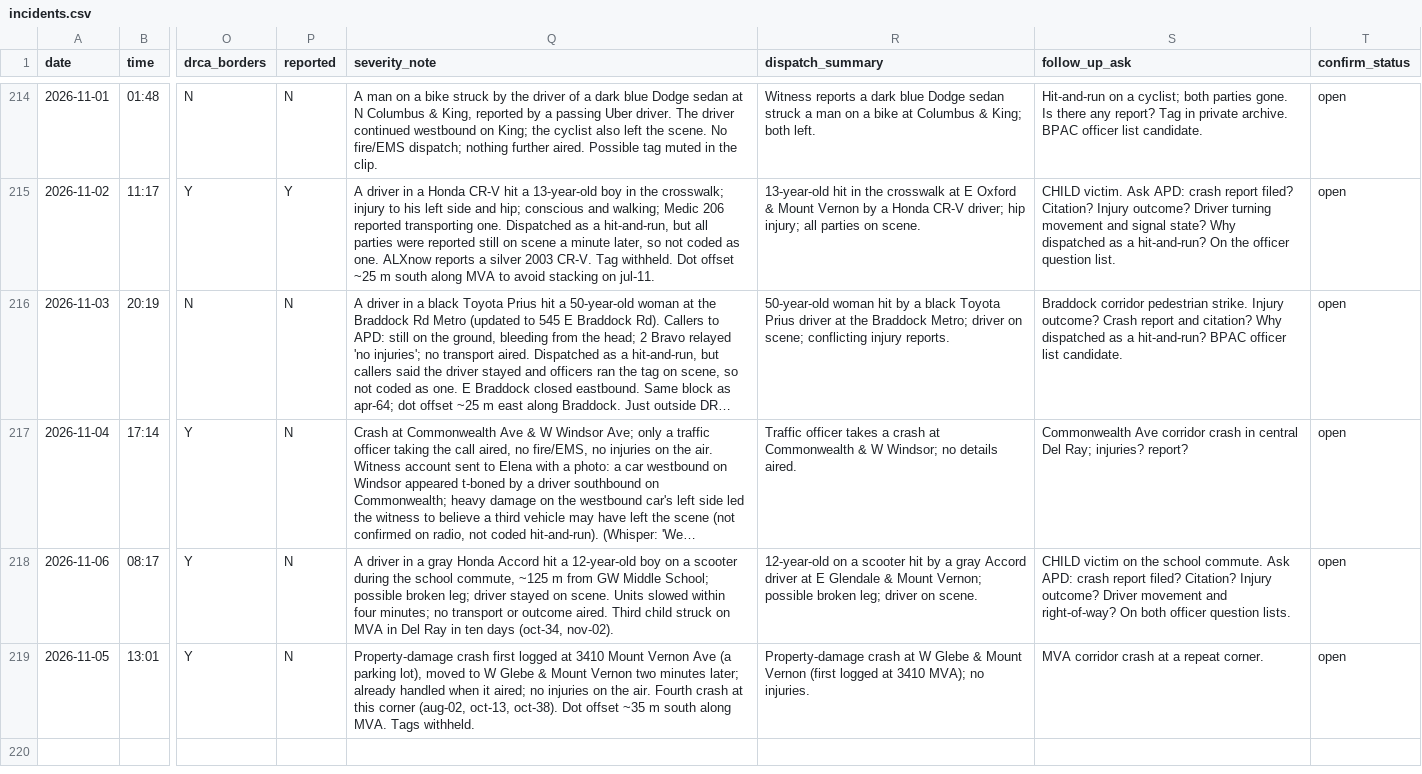
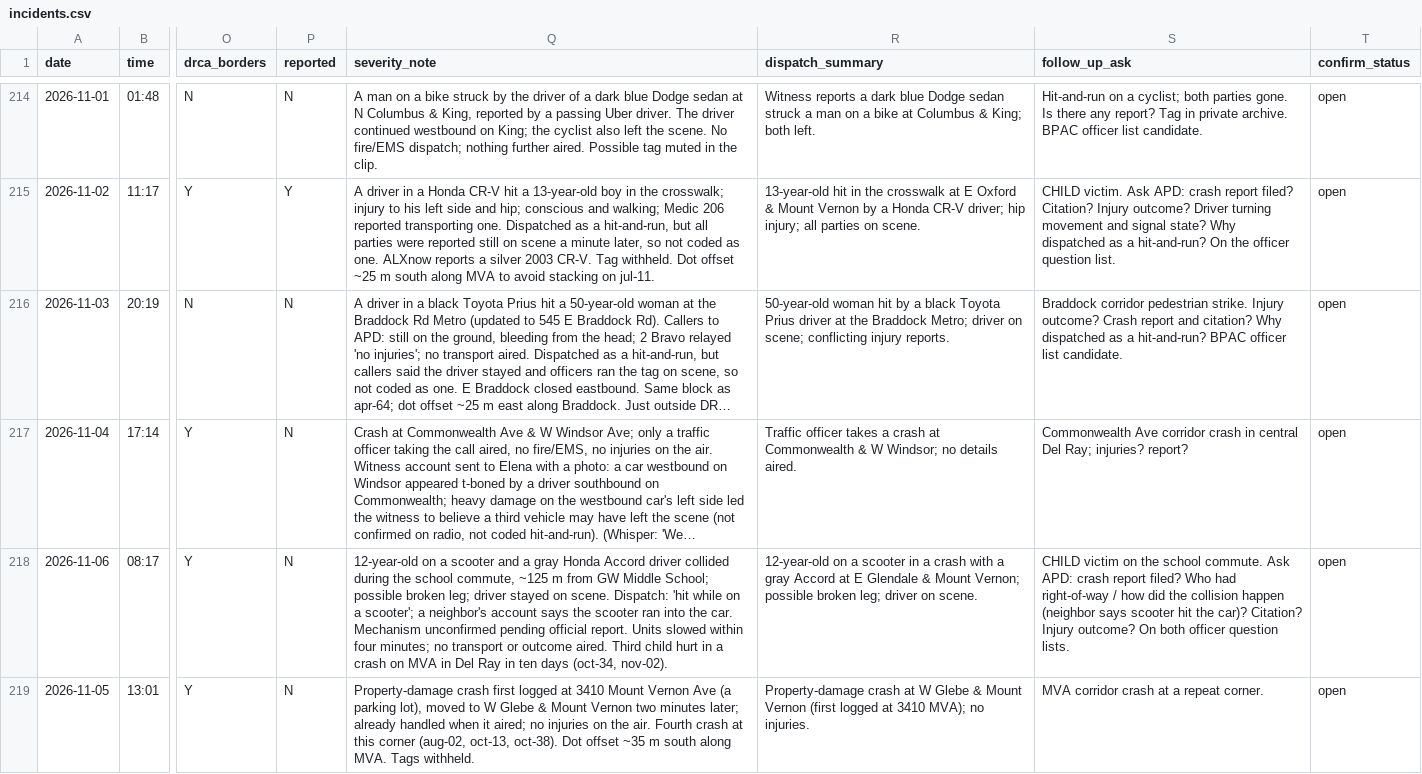
Before and after one commit to ElenaH77/alxdispatch, a CSV file: incidents.csv, drawn as a sheet; only a part is shown, gaps mark what is left out; long unchanged cells end in …; the diff names each change by its address in the sheet, - before the commit and + after, or states it on an @@ line.

```diff
--- a/incidents.csv
+++ b/incidents.csv
-Q218 (severity_note): A driver in a gray Honda Accord hit a 12-year-old boy on a scooter during the school commute, ~125 m from GW Middle School; possible broken leg; driver stayed on scene. Units slowed within four minutes; no transport or outcome aired. Third child struck on MVA…
+Q218 (severity_note): 12-year-old on a scooter and a gray Honda Accord driver collided during the school commute, ~125 m from GW Middle School; possible broken leg; driver stayed on scene. Dispatch: 'hit while on a scooter'; a neighbor's account says the scooter ran into the car. Mechanism unconfirmed pending official report. Units slowed within four minutes; no transport or outcome aired. Third child hurt in a crash on MVA…
-R218 (dispatch_summary): …a scooter hit by a gray Accord driver at E…
+R218 (dispatch_summary): …a scooter in a crash with a gray Accord at E…
-S218 (follow_up_ask): …report filed? Citation? Injury outcome? Driver movement and right-of-way? On both…
+S218 (follow_up_ask): …report filed? Who had right-of-way / how did the collision happen (neighbor says scooter hit the car)? Citation? Injury outcome? On both…
```
Also changed, not shown: 1 other file.
